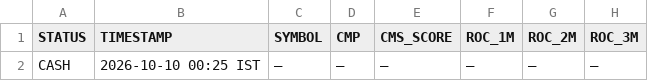
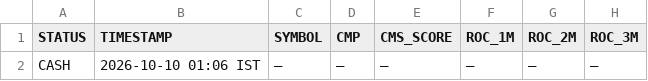
Before and after one commit to Adiversion/GSheetScreener, a CSV file: nse-momentum-engine/app/data/signal.csv, drawn as a sheet; only a part is shown; the diff names each change by its address in the sheet, - before the commit and + after, or states it on an @@ line.

```diff
--- a/nse-momentum-engine/app/data/signal.csv
+++ b/nse-momentum-engine/app/data/signal.csv
-B2 (TIMESTAMP): 2026-10-10 00:25 IST
+B2 (TIMESTAMP): 2026-10-10 01:06 IST
```
Also changed, not shown: 7 other files.
